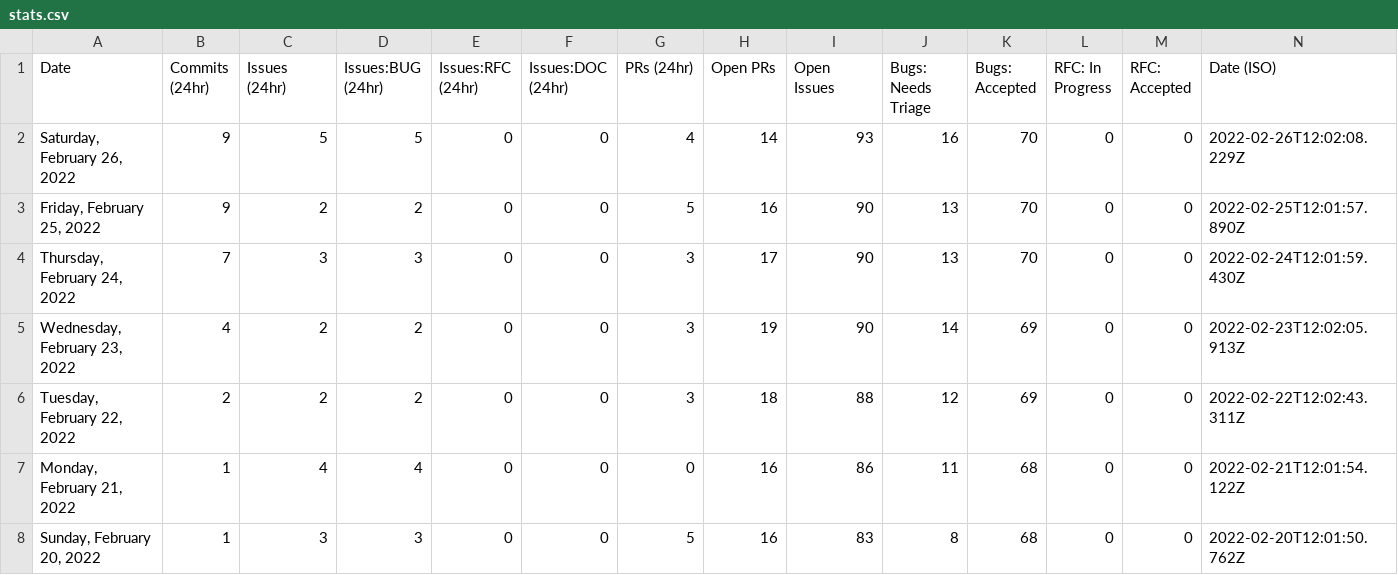
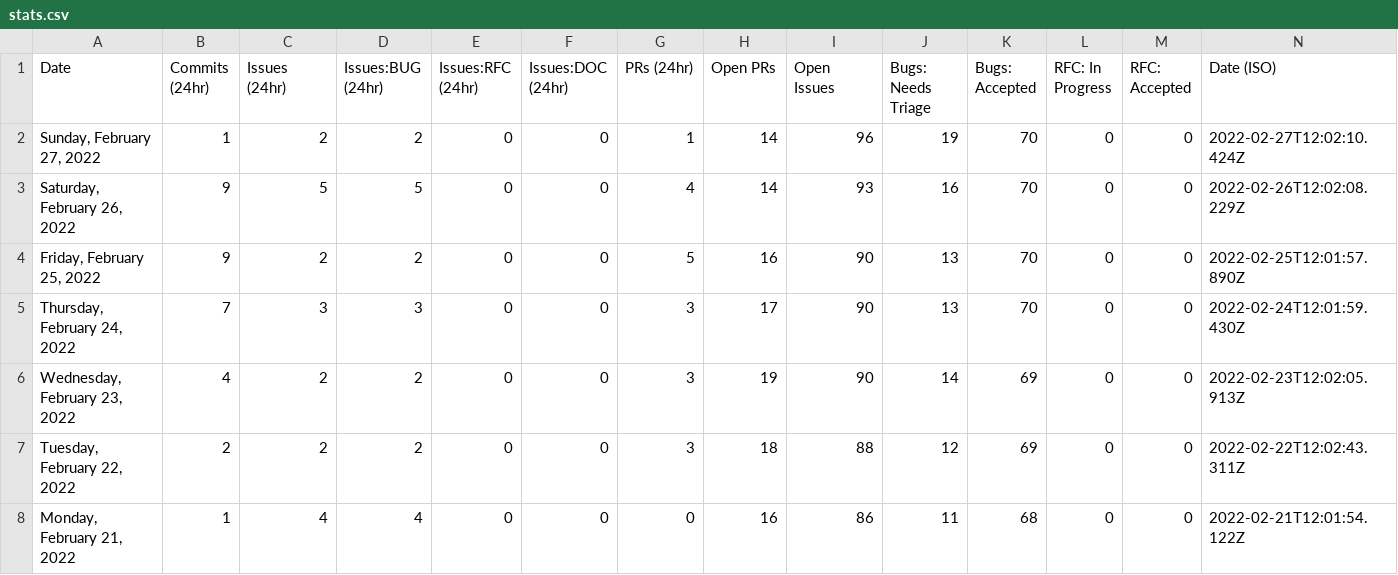
Before and after one commit to carmen16gm/astro, a CSV file: scripts/stats/stats.csv, drawn as a sheet; only a part is shown; the shorter side is filled out with more unchanged rows.

```diff
--- a/scripts/stats/stats.csv
+++ b/scripts/stats/stats.csv
@@ -1,2 +1,3 @@
 Date,Commits (24hr),Issues (24hr),Issues:BUG (24hr),Issues:RFC (24hr),Issues:DOC (24hr),PRs (24hr),Open PRs,Open Issues,Bugs: Needs Triage,Bugs: Accepted,RFC: In Progress,RFC: Accepted,Date (ISO)
+"Sunday, February 27, 2022",1,2,2,0,0,1,14,96,19,70,0,0,"2022-02-27T12:02:10.424Z"
 "Saturday, February 26, 2022",9,5,5,0,0,4,14,93,16,70,0,0,"2022-02-26T12:02:08.229Z"
```
